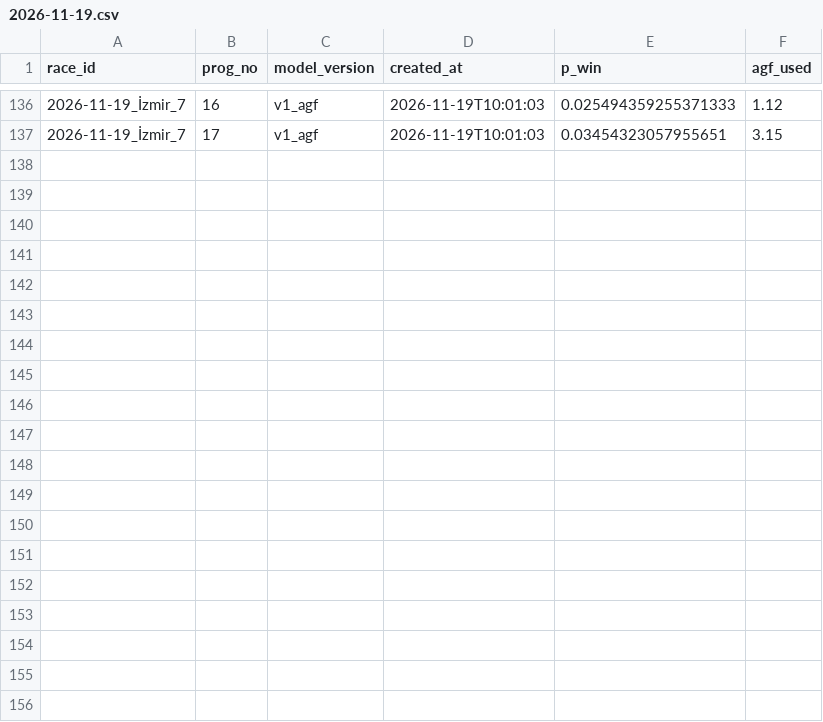
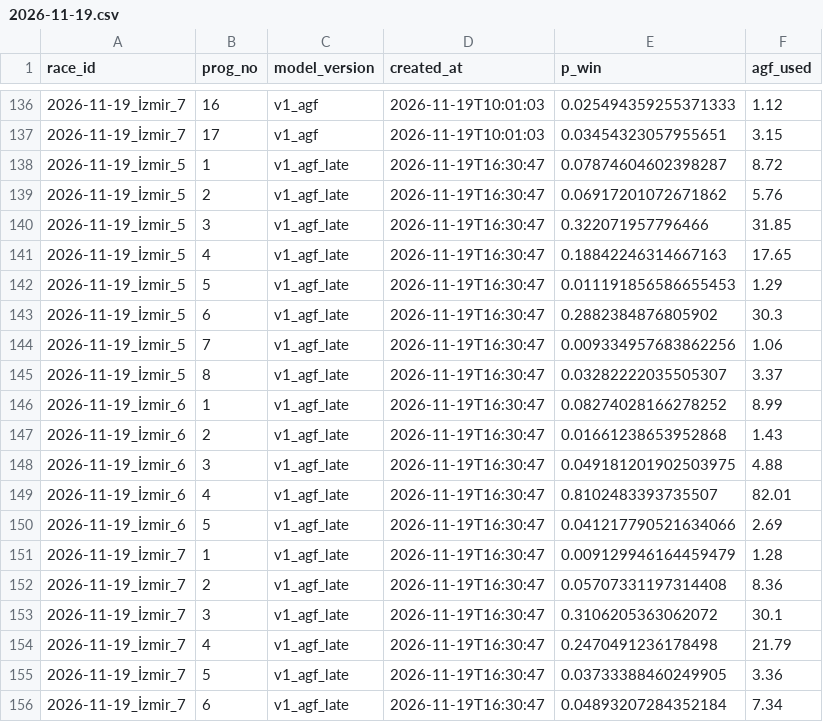
Before and after one commit to nino0435/ganyan-model, a CSV file: predictions/2026-11-19.csv, drawn as a sheet; only a part is shown, gaps mark what is left out; the diff covers the shown part only.

```diff
--- a/predictions/2026-11-19.csv
+++ b/predictions/2026-11-19.csv
@@ -137 +137,20 @@ race_id,prog_no,model_version,created_at,p_win,agf_used
 2026-11-19_İzmir_7,17,v1_agf,2026-11-19T10:01:03,0.03454323057955651,3.15
+2026-11-19_İzmir_5,1,v1_agf_late,2026-11-19T16:30:47,0.07874604602398287,8.72
+2026-11-19_İzmir_5,2,v1_agf_late,2026-11-19T16:30:47,0.06917201072671862,5.76
+2026-11-19_İzmir_5,3,v1_agf_late,2026-11-19T16:30:47,0.322071957796466,31.85
+2026-11-19_İzmir_5,4,v1_agf_late,2026-11-19T16:30:47,0.18842246314667163,17.65
+2026-11-19_İzmir_5,5,v1_agf_late,2026-11-19T16:30:47,0.011191856586655453,1.29
+2026-11-19_İzmir_5,6,v1_agf_late,2026-11-19T16:30:47,0.2882384876805902,30.3
+2026-11-19_İzmir_5,7,v1_agf_late,2026-11-19T16:30:47,0.009334957683862256,1.06
+2026-11-19_İzmir_5,8,v1_agf_late,2026-11-19T16:30:47,0.03282222035505307,3.37
+2026-11-19_İzmir_6,1,v1_agf_late,2026-11-19T16:30:47,0.08274028166278252,8.99
+2026-11-19_İzmir_6,2,v1_agf_late,2026-11-19T16:30:47,0.01661238653952868,1.43
+2026-11-19_İzmir_6,3,v1_agf_late,2026-11-19T16:30:47,0.049181201902503975,4.88
+2026-11-19_İzmir_6,4,v1_agf_late,2026-11-19T16:30:47,0.8102483393735507,82.01
+2026-11-19_İzmir_6,5,v1_agf_late,2026-11-19T16:30:47,0.041217790521634066,2.69
+2026-11-19_İzmir_7,1,v1_agf_late,2026-11-19T16:30:47,0.009129946164459479,1.28
+2026-11-19_İzmir_7,2,v1_agf_late,2026-11-19T16:30:47,0.05707331197314408,8.36
+2026-11-19_İzmir_7,3,v1_agf_late,2026-11-19T16:30:47,0.3106205363062072,30.1
+2026-11-19_İzmir_7,4,v1_agf_late,2026-11-19T16:30:47,0.2470491236178498,21.79
+2026-11-19_İzmir_7,5,v1_agf_late,2026-11-19T16:30:47,0.03733388460249905,3.36
+2026-11-19_İzmir_7,6,v1_agf_late,2026-11-19T16:30:47,0.04893207284352184,7.34
```
Also changed, not shown: 11 added rows elsewhere in this file, 1 other file.
